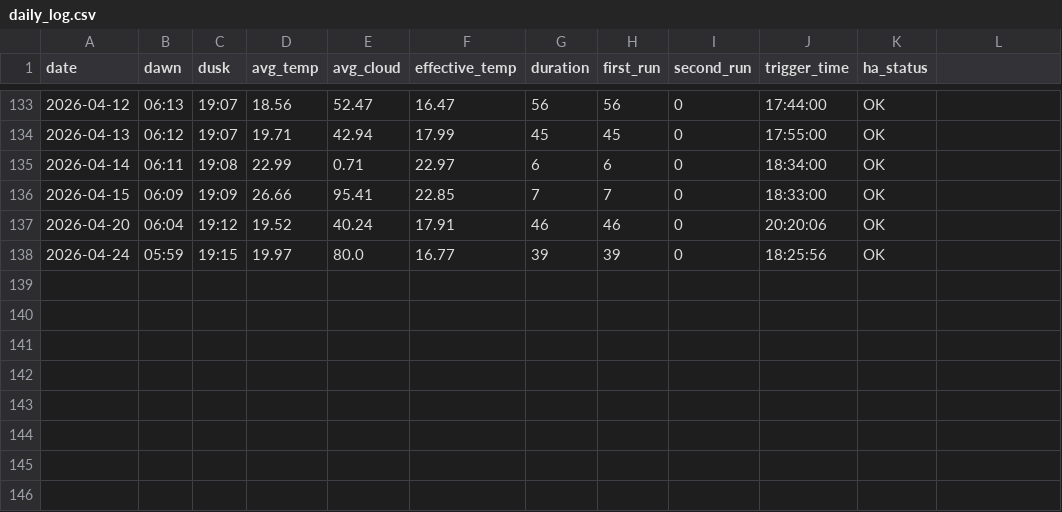
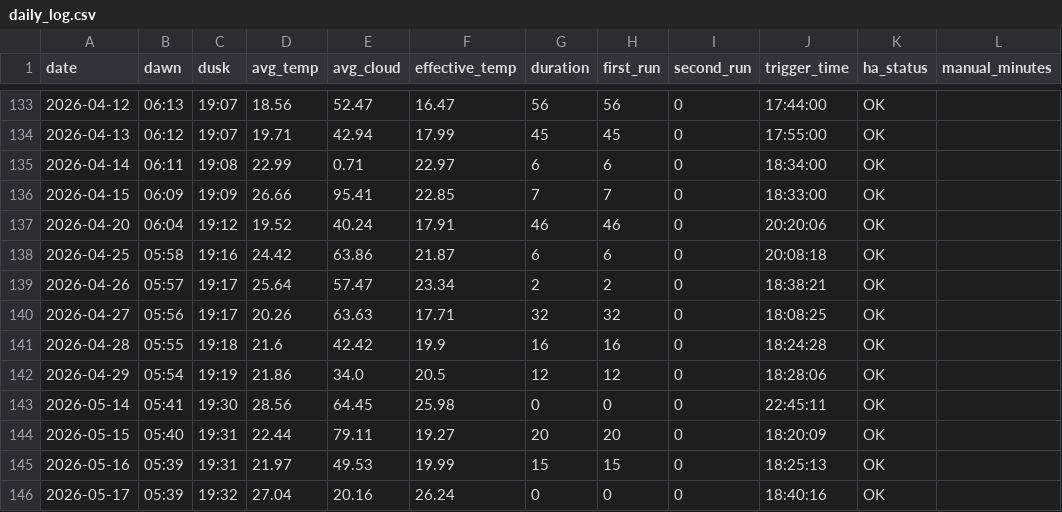
Before and after one commit to guydvir2/Time_and_Sun_Boiler, a CSV file: data/csv/daily_log.csv, drawn as a sheet; only a part is shown, gaps mark what is left out; removed rows and columns are numbered as before the commit, all else as after; the diff names each change by its address in the sheet, - before the commit and + after, or states it on an @@ line.

```diff
--- a/data/csv/daily_log.csv
+++ b/data/csv/daily_log.csv
-L1: (empty)
+L1: manual_minutes
-row 138: 2026-04-24 | 05:59 | 19:15 | 19.97 | 80.0 | 16.77 | 39 | 39 | 0 | 18:25:56 | OK
+row 138: 2026-04-25 | 05:58 | 19:16 | 24.42 | 63.86 | 21.87 | 6 | 6 | 0 | 20:08:18 | OK
+row 139: 2026-04-26 | 05:57 | 19:17 | 25.64 | 57.47 | 23.34 | 2 | 2 | 0 | 18:38:21 | OK
+row 140: 2026-04-27 | 05:56 | 19:17 | 20.26 | 63.63 | 17.71 | 32 | 32 | 0 | 18:08:25 | OK
+row 141: 2026-04-28 | 05:55 | 19:18 | 21.6 | 42.42 | 19.9 | 16 | 16 | 0 | 18:24:28 | OK
+row 142: 2026-04-29 | 05:54 | 19:19 | 21.86 | 34.0 | 20.5 | 12 | 12 | 0 | 18:28:06 | OK
+row 143: 2026-05-14 | 05:41 | 19:30 | 28.56 | 64.45 | 25.98 | 0 | 0 | 0 | 22:45:11 | OK
+row 144: 2026-05-15 | 05:40 | 19:31 | 22.44 | 79.11 | 19.27 | 20 | 20 | 0 | 18:20:09 | OK
+row 145: 2026-05-16 | 05:39 | 19:31 | 21.97 | 49.53 | 19.99 | 15 | 15 | 0 | 18:25:13 | OK
+row 146: 2026-05-17 | 05:39 | 19:32 | 27.04 | 20.16 | 26.24 | 0 | 0 | 0 | 18:40:16 | OK
```
Also changed, not shown: 7 other files.
